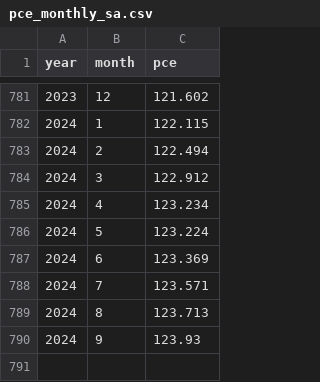
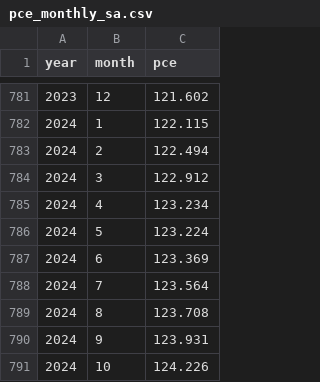
Before and after one commit to Economic/realtalk, a CSV file: data-raw/processed/pce_monthly_sa.csv, drawn as a sheet; only a part is shown, gaps mark what is left out.

```diff
--- a/data-raw/processed/pce_monthly_sa.csv
+++ b/data-raw/processed/pce_monthly_sa.csv
@@ -787,4 +787,5 @@ year,month,pce
 2024,6,123.369
-2024,7,123.571
-2024,8,123.713
-2024,9,123.93
+2024,7,123.564
+2024,8,123.708
+2024,9,123.931
+2024,10,124.226
```
Also changed, not shown: data-raw/processed/c_cpi_u_monthly_nsa.csv, data-raw/raw/c_cpi_u_nsa.csv, 24 other files.
